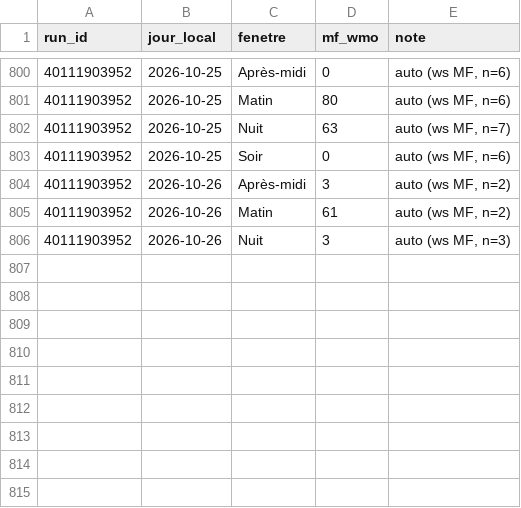
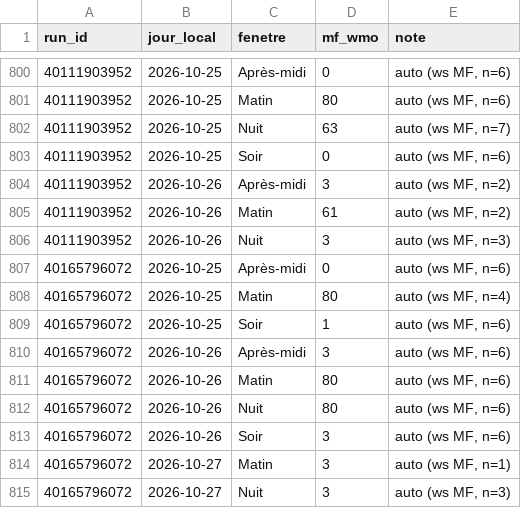
Before and after one commit to atantet/meteo, a CSV file: data/calibration/labels.csv, drawn as a sheet; only a part is shown, gaps mark what is left out; the diff names each change by its address in the sheet, - before the commit and + after, or states it on an @@ line.

```diff
--- a/data/calibration/labels.csv
+++ b/data/calibration/labels.csv
+row 807: 40165796072 | 2026-10-25 | Après-midi | 0 | auto (ws MF, n=6)
+row 808: 40165796072 | 2026-10-25 | Matin | 80 | auto (ws MF, n=4)
+row 809: 40165796072 | 2026-10-25 | Soir | 1 | auto (ws MF, n=6)
+row 810: 40165796072 | 2026-10-26 | Après-midi | 3 | auto (ws MF, n=6)
+row 811: 40165796072 | 2026-10-26 | Matin | 80 | auto (ws MF, n=6)
+row 812: 40165796072 | 2026-10-26 | Nuit | 80 | auto (ws MF, n=6)
+row 813: 40165796072 | 2026-10-26 | Soir | 3 | auto (ws MF, n=6)
+row 814: 40165796072 | 2026-10-27 | Matin | 3 | auto (ws MF, n=1)
+row 815: 40165796072 | 2026-10-27 | Nuit | 3 | auto (ws MF, n=3)
```
Also changed, not shown: data/calibration/dataset.csv.
